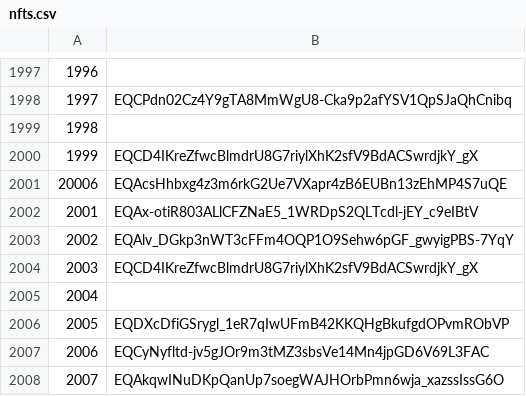
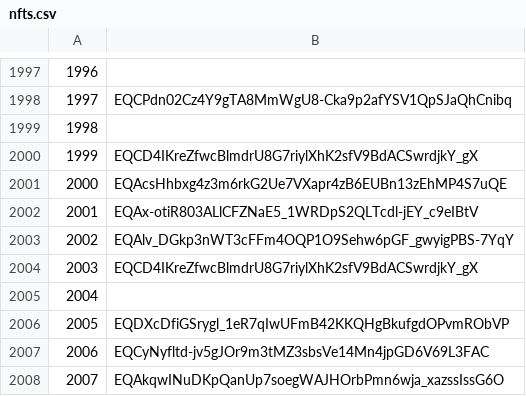
Before and after one commit to mir-one/fingerprints, a CSV file: nfts.csv, drawn as a sheet; only a part is shown, gaps mark what is left out.

Commit message:
fix error

```diff
--- a/nfts.csv
+++ b/nfts.csv
@@ -2000,3 +2000,3 @@
 1999,EQCD4IKreZfwcBlmdrU8G7riylXhK2sfV9BdACSwrdjkY_gX
-20006,EQAcsHhbxg4z3m6rkG2Ue7VXapr4zB6EUBn13zEhMP4S7uQE
+2000,EQAcsHhbxg4z3m6rkG2Ue7VXapr4zB6EUBn13zEhMP4S7uQE
 2001,EQAx-otiR803ALlCFZNaE5_1WRDpS2QLTcdl-jEY_c9eIBtV
```
